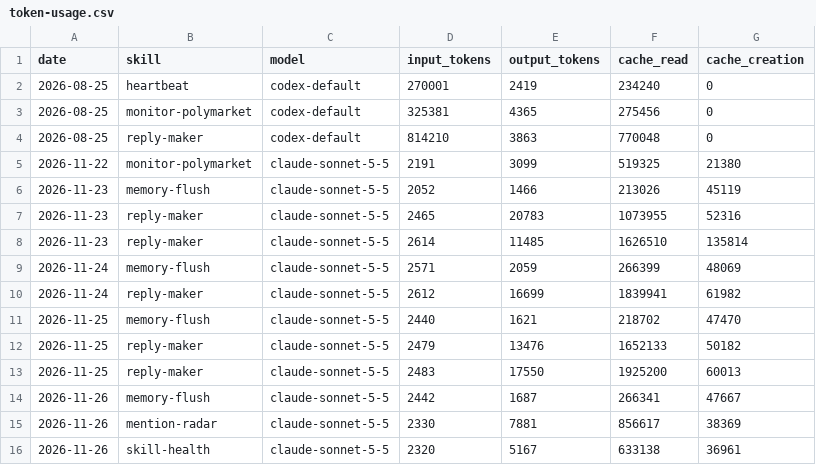
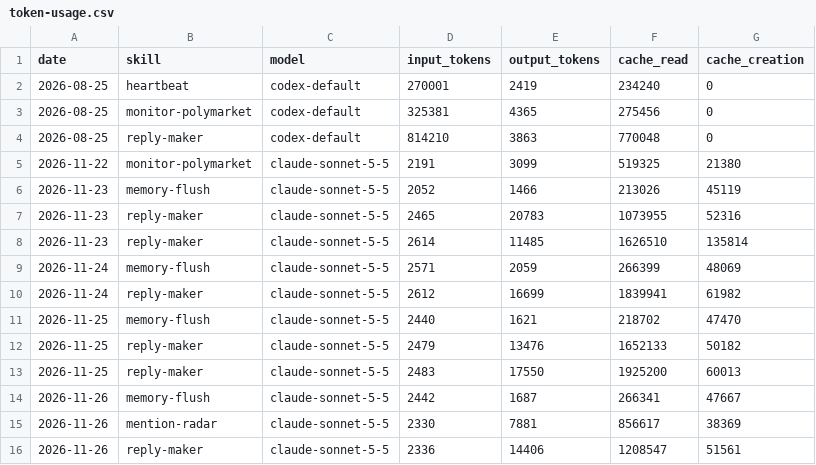
Before and after one commit to Kodawari10/aeon, a CSV file: memory/token-usage.csv, drawn as a sheet.

Commit message:
chore(reply-maker): auto-commit 2026-11-26

```diff
--- a/memory/token-usage.csv
+++ b/memory/token-usage.csv
@@ -15,2 +15,2 @@ date,skill,model,input_tokens,output_tokens,cache_read,cache_creation
 2026-11-26,mention-radar,claude-sonnet-5-5,2330,7881,856617,38369
-2026-11-26,skill-health,claude-sonnet-5-5,2320,5167,633138,36961
+2026-11-26,reply-maker,claude-sonnet-5-5,2336,14406,1208547,51561
```
Also changed, not shown: 5 other files.
